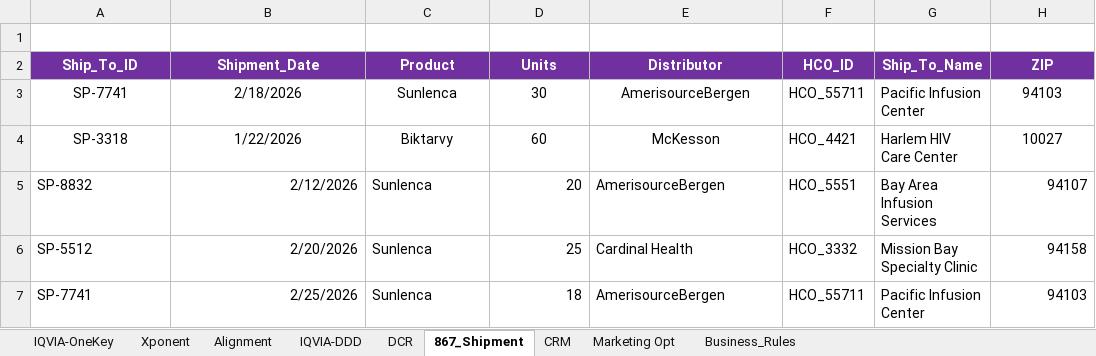
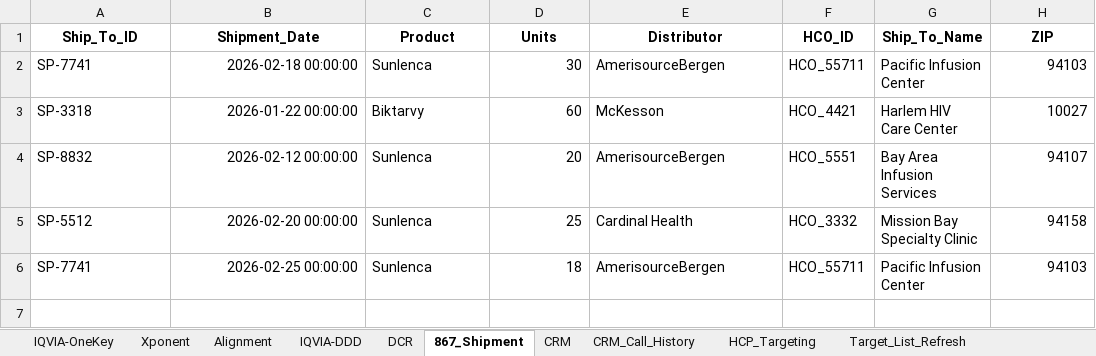
Before and after one commit to Abhidyu-Mahajan-E0623/Gilead_SQL, an Excel workbook: Input/Gilead_Sample_03_16.xlsx, sheet 867_Shipment, drawn as a sheet; values as stored, in another font and other column widths than the file's, no borders; removed rows and columns are numbered as before the commit, all else as after; the diff names each change by its address in the sheet, - before the commit and + after, or states it on an @@ line.

```diff
--- a/Input/Gilead_Sample_03_16.xlsx (sheet 867_Shipment)
+++ b/Input/Gilead_Sample_03_16.xlsx (sheet 867_Shipment)
+sheet tab: CRM_Call_History
+sheet tab: HCP_Targeting
+sheet tab: Target_List_Refresh
-row 1: (empty)
@@ A1:H1 fill: #7030A0 → none, text colour: #FFFFFF → black @@
-A2:A3 alignment: center
+A2:A3 alignment: left
-B2 (Shipment_Date): 2/18/2026
+B2 (Shipment_Date): 2026-02-18 00:00:00
-B2:B3 alignment: center
+B2:B3 alignment: right
-C2:C3 alignment: center
+C2:C3 alignment: left
-D2:D3 alignment: center
+D2:D3 alignment: right
-E2:E3 alignment: center
+E2:E3 alignment: left
-H2:H3 alignment: center
+H2:H3 alignment: right
-B3 (Shipment_Date): 1/22/2026
+B3 (Shipment_Date): 2026-01-22 00:00:00
-B4 (Shipment_Date): 2/12/2026
+B4 (Shipment_Date): 2026-02-12 00:00:00
-B5 (Shipment_Date): 2/20/2026
+B5 (Shipment_Date): 2026-02-20 00:00:00
-B6 (Shipment_Date): 2/25/2026
+B6 (Shipment_Date): 2026-02-25 00:00:00
```
Also changed, not shown: sheet Xponent, sheet IQVIA-OneKey, sheet CRM, sheet Alignment, sheet IQVIA-DDD, sheet DCR, 2 more sheets, other sheet tabs, 2 other files.
